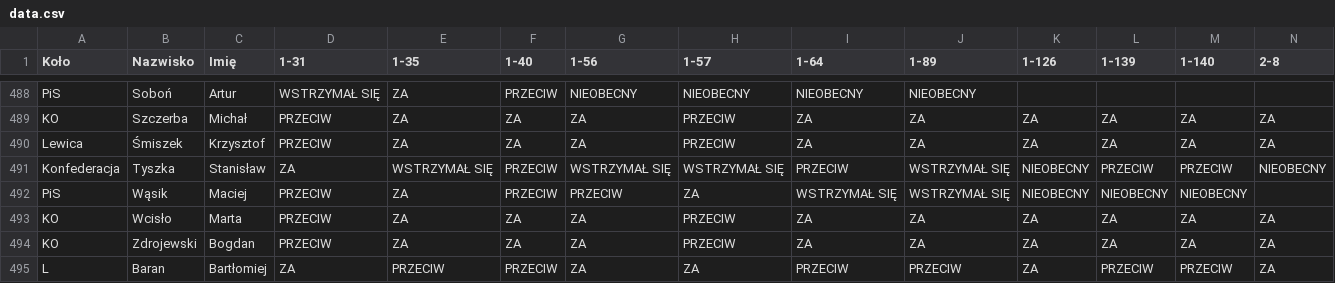
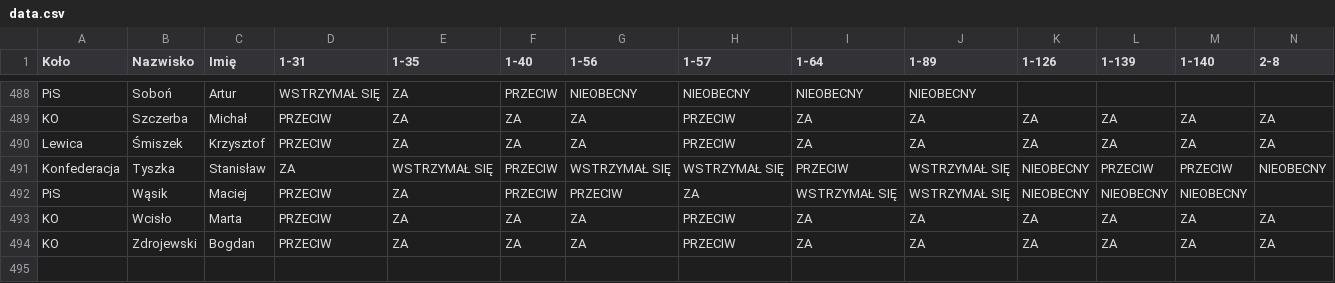
Before and after one commit to Barti999/projekt_sejm, a CSV file: data.csv, drawn as a sheet; only a part is shown, gaps mark what is left out; rows hold the shown columns only; the diff names each change by its address in the sheet, - before the commit and + after, or states it on an @@ line.

Commit message:
poooo

```diff
--- a/data.csv
+++ b/data.csv
-row 495: L | Baran | Bartłomiej | ZA | PRZECIW | PRZECIW | ZA | ZA | PRZECIW | PRZECIW | ZA | PRZECIW | PRZECIW | ZA
```
